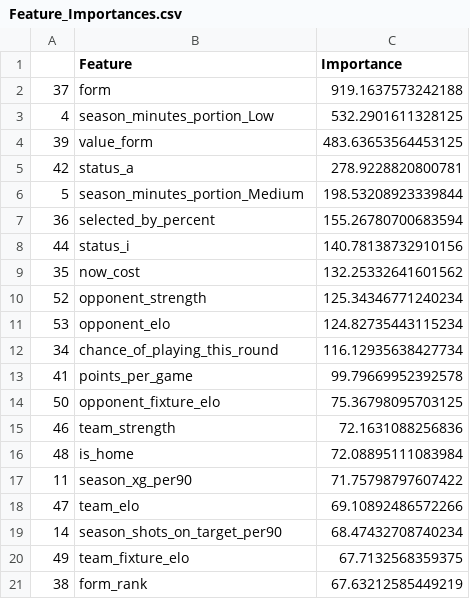
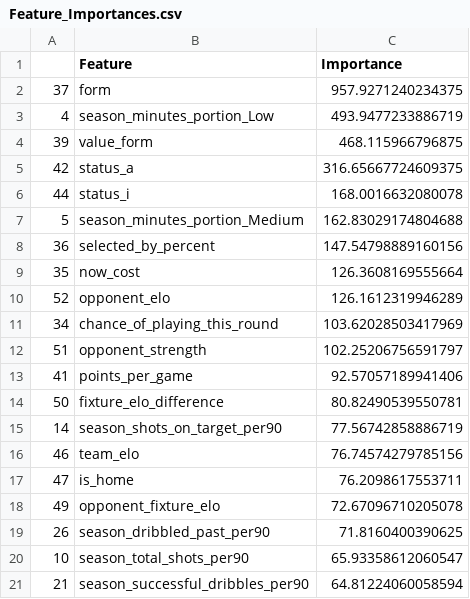
Before and after one commit to matecsapo/Fantasy-Premier-League-Model, a CSV file: models/V3/Feature_Importances.csv, drawn as a sheet.

```diff
--- a/models/V3/Feature_Importances.csv
+++ b/models/V3/Feature_Importances.csv
@@ -1,21 +1,21 @@
 ,Feature,Importance
-37,form,919.1637573242188
-4,season_minutes_portion_Low,532.2901611328125
-39,value_form,483.63653564453125
-42,status_a,278.9228820800781
-5,season_minutes_portion_Medium,198.53208923339844
-36,selected_by_percent,155.26780700683594
-44,status_i,140.78138732910156
-35,now_cost,132.25332641601562
-52,opponent_strength,125.34346771240234
-53,opponent_elo,124.82735443115234
-34,chance_of_playing_this_round,116.12935638427734
-41,points_per_game,99.79669952392578
-50,opponent_fixture_elo,75.36798095703125
-46,team_strength,72.1631088256836
-48,is_home,72.08895111083984
-11,season_xg_per90,71.75798797607422
-47,team_elo,69.10892486572266
-14,season_shots_on_target_per90,68.47432708740234
-49,team_fixture_elo,67.7132568359375
-38,form_rank,67.63212585449219
+37,form,957.9271240234375
+4,season_minutes_portion_Low,493.9477233886719
+39,value_form,468.115966796875
+42,status_a,316.65667724609375
+44,status_i,168.0016632080078
+5,season_minutes_portion_Medium,162.83029174804688
+36,selected_by_percent,147.54798889160156
+35,now_cost,126.3608169555664
+52,opponent_elo,126.1612319946289
+34,chance_of_playing_this_round,103.62028503417969
+51,opponent_strength,102.25206756591797
+41,points_per_game,92.57057189941406
+50,fixture_elo_difference,80.82490539550781
+14,season_shots_on_target_per90,77.56742858886719
+46,team_elo,76.74574279785156
+47,is_home,76.2098617553711
+49,opponent_fixture_elo,72.67096710205078
+26,season_dribbled_past_per90,71.8160400390625
+10,season_total_shots_per90,65.93358612060547
+21,season_successful_dribbles_per90,64.81224060058594
```
Also changed, not shown: predictions/GW_19/model_V3/optimal_11.csv, predictions/GW_19/model_V3/predictions.csv, 4 other files.
